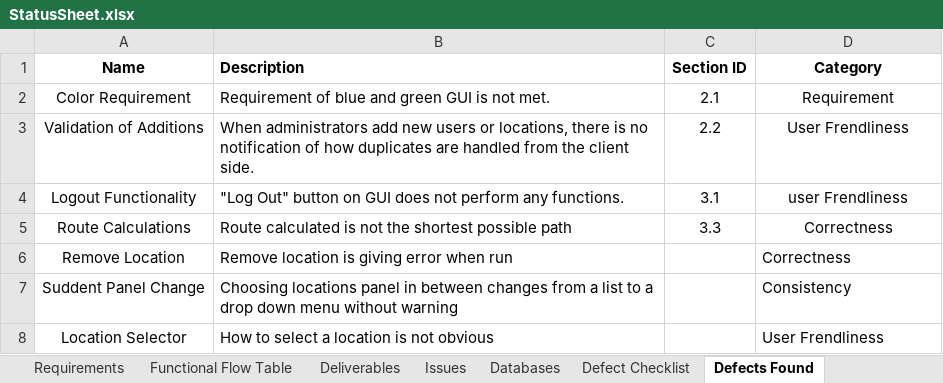
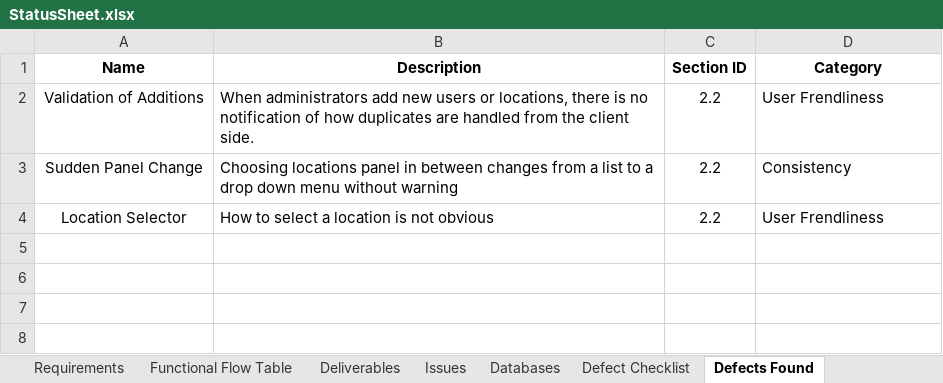
Before and after one commit to chrisp33/UMBC-CMSC_345_TWIX, an Excel workbook: Documents/Status Updates/StatusSheet.xlsx, sheet Defects Found, drawn as a sheet; values as stored, in another font and other column widths than the file's, no borders; charts and pictures not drawn; removed rows and columns are numbered as before the commit, all else as after; the diff names each change by its address in the sheet, - before the commit and + after, or states it on an @@ line.

```diff
--- a/Documents/Status Updates/StatusSheet.xlsx (sheet Defects Found)
+++ b/Documents/Status Updates/StatusSheet.xlsx (sheet Defects Found)
-B1 alignment: left
+B1 alignment: center
-row 2: Color Requirement | Requirement of blue and green GUI is not met. | 2.1 | Requirement
-D2 alignment: center
+D2 alignment: left
-row 4: Logout Functionality | "Log Out" button on GUI does not perform any functions. | 3.1 | user Frendliness
-row 5: Route Calculations | Route calculated is not the shortest possible path | 3.3 | Correctness
-row 6: Remove Location | Remove location is giving error when run |  | Correctness
-A3 (Name): Suddent Panel Change
+A3 (Name): Sudden Panel Change
-C3:C4 (Section ID): (empty)
+C3:C4 (Section ID): 2.2
```
Also changed, not shown: sheet Defect Checklist, sheet Deliverables, charts or pictures, 1 other file.
